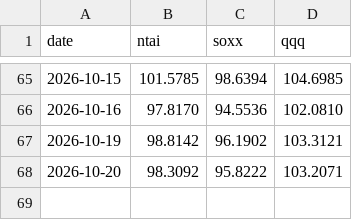
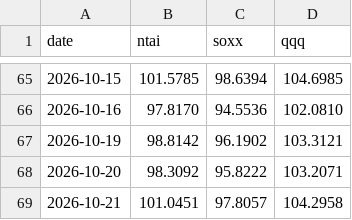
Before and after one commit to newtype-01/newtype-ai-index, a CSV file: data/benchmarks/comparison.csv, drawn as a sheet; only a part is shown, gaps mark what is left out.

```diff
--- a/data/benchmarks/comparison.csv
+++ b/data/benchmarks/comparison.csv
@@ -68 +68,2 @@ date,ntai,soxx,qqq
 2026-10-20,98.3092,95.8222,103.2071
+2026-10-21,101.0451,97.8057,104.2958
```
Also changed, not shown: data/nav/daily.csv, data/prices/close_prices.csv, 5 other files.
